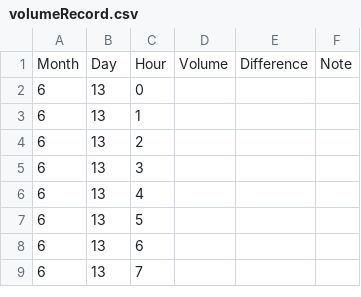
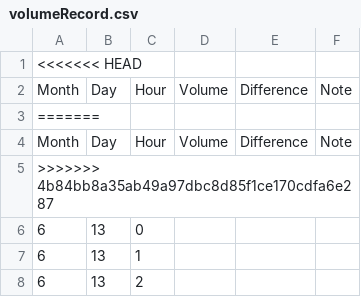
Before and after one commit to ZeningDuan/Selenium_SynDataCollection, a CSV file: volumeRecord.csv, drawn as a sheet; only a part is shown; the shorter side is filled out with more unchanged rows; the diff names each change by its address in the sheet, - before the commit and + after, or states it on an @@ line.

Commit message:
add volume table

```diff
--- a/volumeRecord.csv
+++ b/volumeRecord.csv
+row 1: <<<<<<< HEAD
+row 3: =======
+row 4: Month | Day | Hour | Volume | Difference | Note
+row 5: >>>>>>> 4b84bb8a35ab49a97dbc8d85f1ce170cdfa6e287
```
Also changed, not shown: 5 other files.
